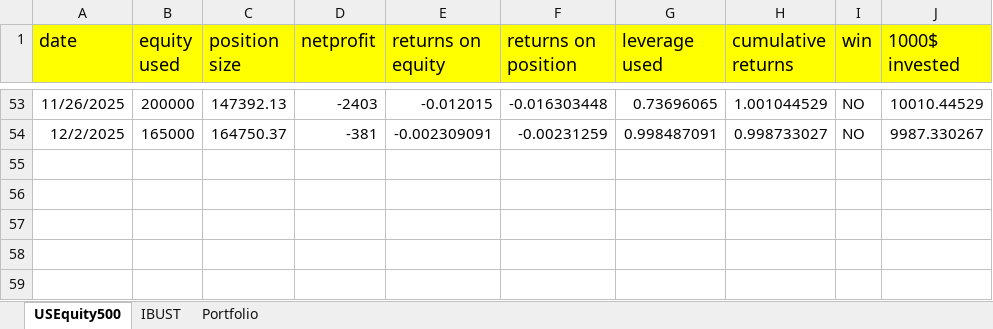
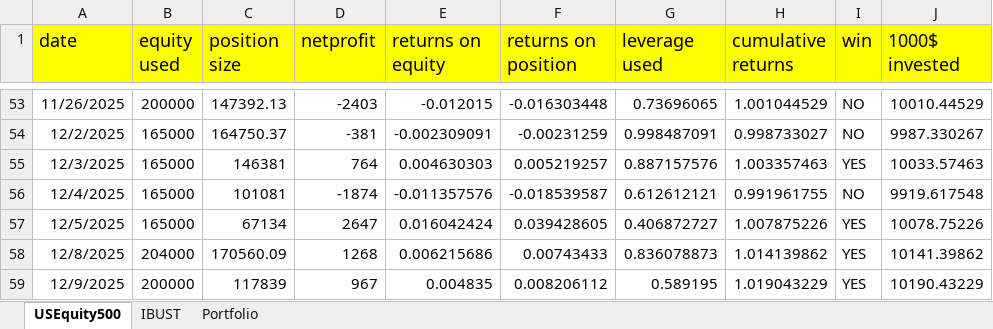
Before and after one commit to Jacopo21/other_projects, an Excel workbook: main/streamlit_performances.xlsx, sheet USEquity500, drawn as a sheet; only a part is shown, gaps mark what is left out; values as stored, in another font and other column widths than the file's, no borders; the diff names each change by its address in the sheet, - before the commit and + after, or states it on an @@ line.

Commit message:
update performances

```diff
--- a/main/streamlit_performances.xlsx (sheet USEquity500)
+++ b/main/streamlit_performances.xlsx (sheet USEquity500)
+row 55: 12/3/2025 | 165000 | 146381 | 764 | 0.004630303 | 0.005219257 | 0.887157576 | 1.003357463 | YES | 10033.57463
+row 56: 12/4/2025 | 165000 | 101081 | -1874 | -0.011357576 | -0.018539587 | 0.612612121 | 0.991961755 | NO | 9919.617548
+row 57: 12/5/2025 | 165000 | 67134 | 2647 | 0.016042424 | 0.039428605 | 0.406872727 | 1.007875226 | YES | 10078.75226
+row 58: 12/8/2025 | 204000 | 170560.09 | 1268 | 0.006215686 | 0.00743433 | 0.836078873 | 1.014139862 | YES | 10141.39862
+row 59: 12/9/2025 | 200000 | 117839 | 967 | 0.004835 | 0.008206112 | 0.589195 | 1.019043229 | YES | 10190.43229
```
Also changed, not shown: 1 other file.
